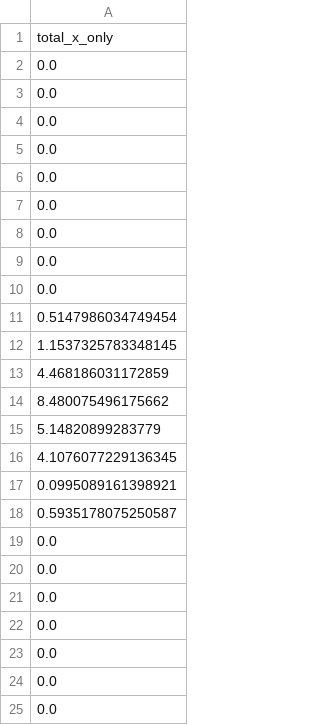
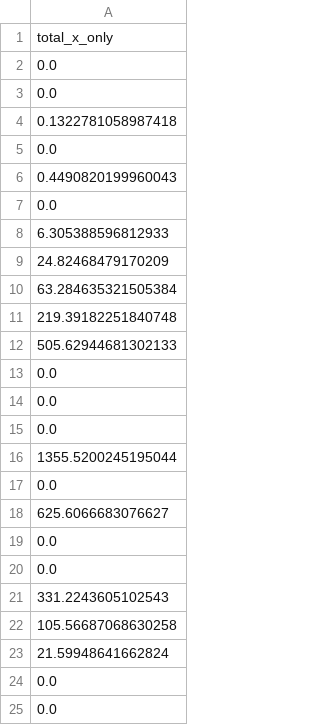
Before and after one commit to syeoyo/der, a CSV file: result/result_base_totalX.csv, drawn as a sheet.

```diff
--- a/result/result_base_totalX.csv
+++ b/result/result_base_totalX.csv
@@ -3,2 +3,11 @@ total_x_only
 0.0
+0.1322781058987418
+0.0
+0.4490820199960043
+0.0
+6.305388596812933
+24.82468479170209
+63.284635321505384
+219.39182251840748
+505.62944681302133
 0.0
@@ -6,19 +15,10 @@ total_x_only
 0.0
+1355.5200245195044
+0.0
+625.6066683076627
 0.0
 0.0
-0.0
-0.0
-0.5147986034749454
-1.1537325783348145
-4.468186031172859
-8.480075496175662
-5.14820899283779
-4.1076077229136345
-0.0995089161398921
-0.5935178075250587
-0.0
-0.0
-0.0
-0.0
-0.0
+331.2243605102543
+105.56687068630258
+21.59948641662824
 0.0
```
Also changed, not shown: result/result_base_alpha.csv, result/result_only_profit.csv, 25 other files.
